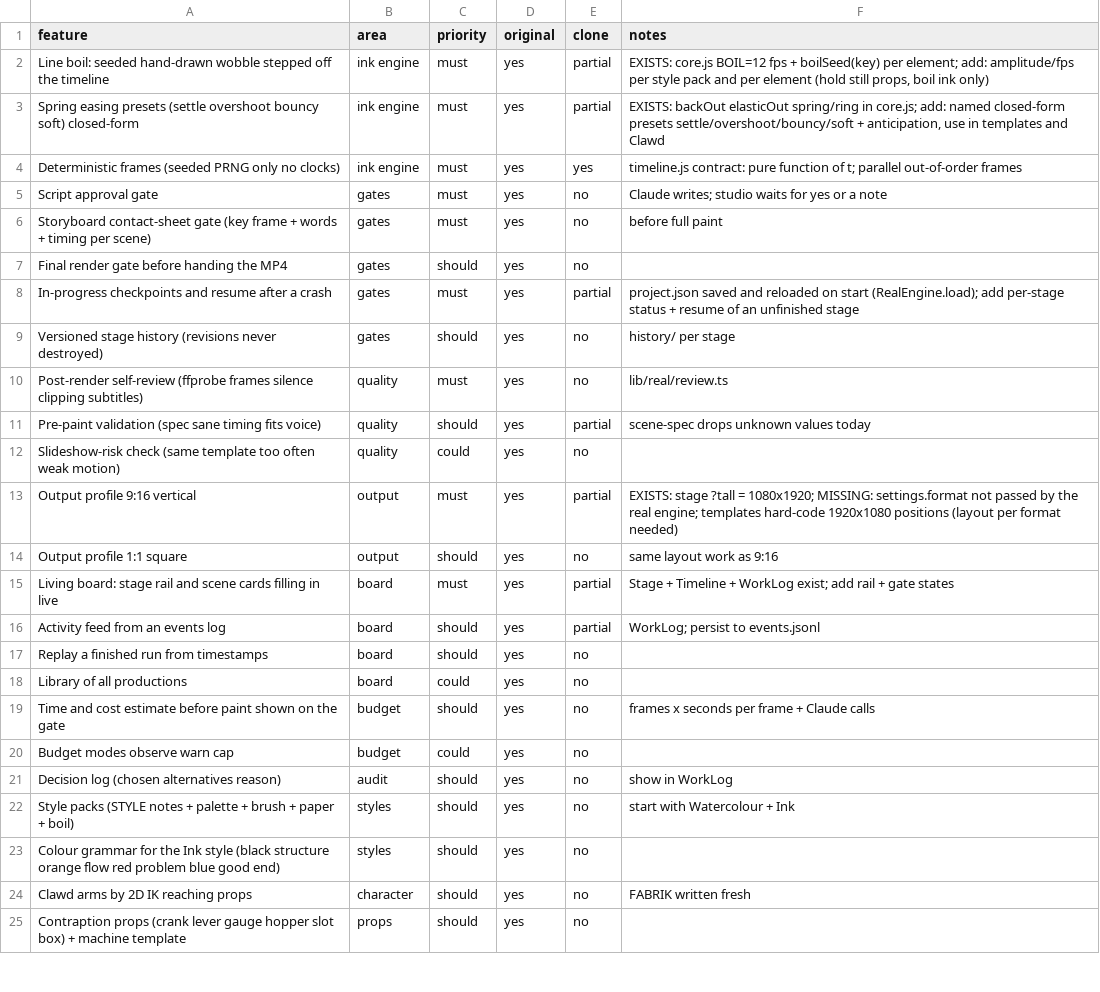
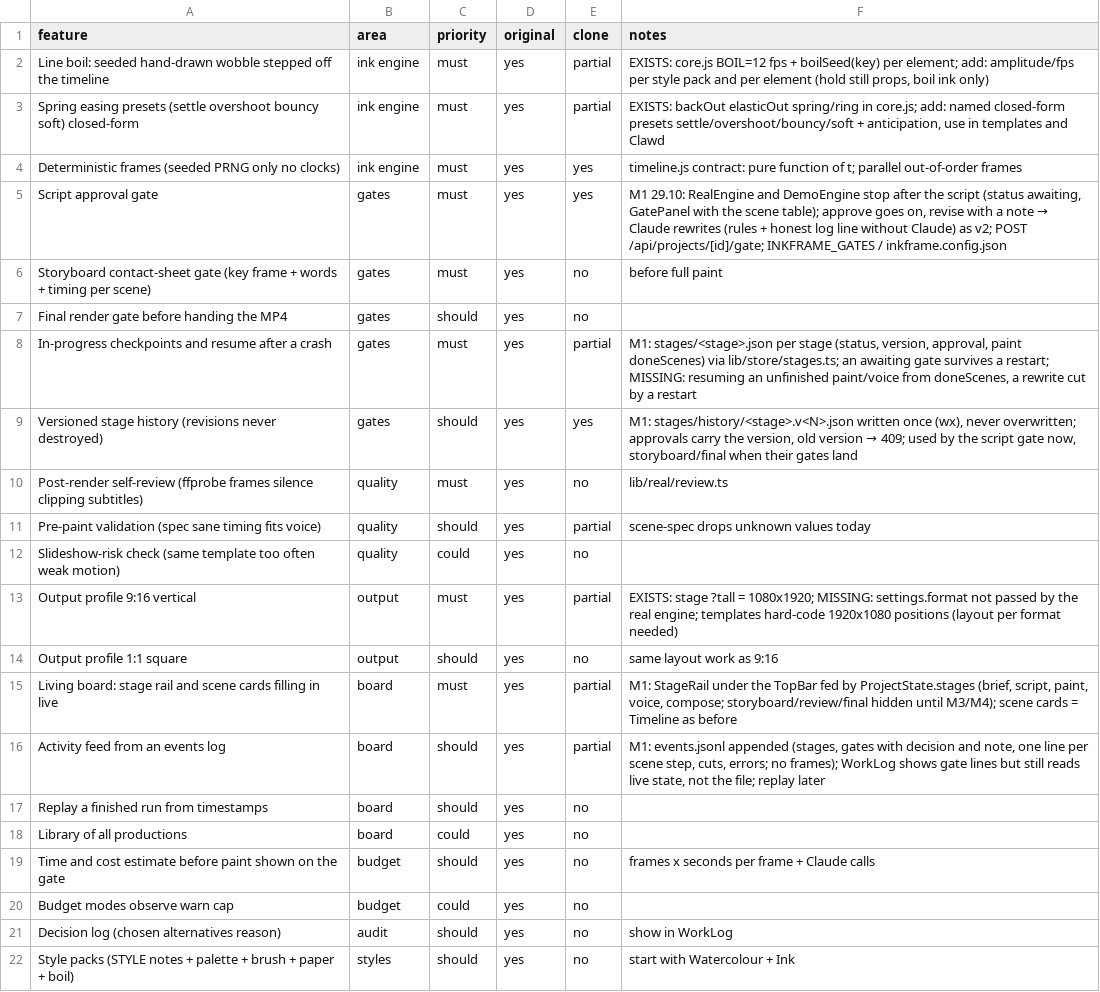
Before and after one commit to poltoratsy-source/inkframe, a CSV file: replica/features.csv, drawn as a sheet; only a part is shown; the shorter side is filled out with more unchanged rows.

Commit message:
build: M1 script gate (stages, gate API, GatePanel)

```diff
--- a/replica/features.csv
+++ b/replica/features.csv
@@ -4,7 +4,7 @@ Spring easing presets (settle overshoot bouncy soft) closed-form,ink engine,must
 Deterministic frames (seeded PRNG only no clocks),ink engine,must,yes,yes,timeline.js contract: pure function of t; parallel out-of-order frames
-Script approval gate,gates,must,yes,no,Claude writes; studio waits for yes or a note
+Script approval gate,gates,must,yes,yes,"M1 29.10: RealEngine and DemoEngine stop after the script (status awaiting, GatePanel with the scene table); approve goes on, revise with a note → Claude rewrites (rules + honest log line without Claude) as v2; POST /api/projects/[id]/gate; INKFRAME_GATES / inkframe.config.json"
 Storyboard contact-sheet gate (key frame + words + timing per scene),gates,must,yes,no,before full paint
 Final render gate before handing the MP4,gates,should,yes,no,
-In-progress checkpoints and resume after a crash,gates,must,yes,partial,project.json saved and reloaded on start (RealEngine.load); add per-stage status + resume of an unfinished stage
-Versioned stage history (revisions never destroyed),gates,should,yes,no,history/ per stage
+In-progress checkpoints and resume after a crash,gates,must,yes,partial,"M1: stages/<stage>.json per stage (status, version, approval, paint doneScenes) via lib/store/stages.ts; an awaiting gate survives a restart; MISSING: resuming an unfinished paint/voice from doneScenes, a rewrite cut by a restart"
+Versioned stage history (revisions never destroyed),gates,should,yes,yes,"M1: stages/history/<stage>.v<N>.json written once (wx), never overwritten; approvals carry the version, old version → 409; used by the script gate now, storyboard/final when their gates land"
 Post-render self-review (ffprobe frames silence clipping subtitles),quality,must,yes,no,lib/real/review.ts
@@ -14,4 +14,4 @@ Output profile 9:16 vertical,output,must,yes,partial,EXISTS: stage ?tall = 1080x
 Output profile 1:1 square,output,should,yes,no,same layout work as 9:16
-Living board: stage rail and scene cards filling in live,board,must,yes,partial,Stage + Timeline + WorkLog exist; add rail + gate states
-Activity feed from an events log,board,should,yes,partial,WorkLog; persist to events.jsonl
+Living board: stage rail and scene cards filling in live,board,must,yes,partial,"M1: StageRail under the TopBar fed by ProjectState.stages (brief, script, paint, voice, compose; storyboard/review/final hidden until M3/M4); scene cards = Timeline as before"
+Activity feed from an events log,board,should,yes,partial,"M1: events.jsonl appended (stages, gates with decision and note, one line per scene step, cuts, errors; no frames); WorkLog shows gate lines but still reads live state, not the file; replay later"
 Replay a finished run from timestamps,board,should,yes,no,
```
Also changed, not shown: 37 other files.
